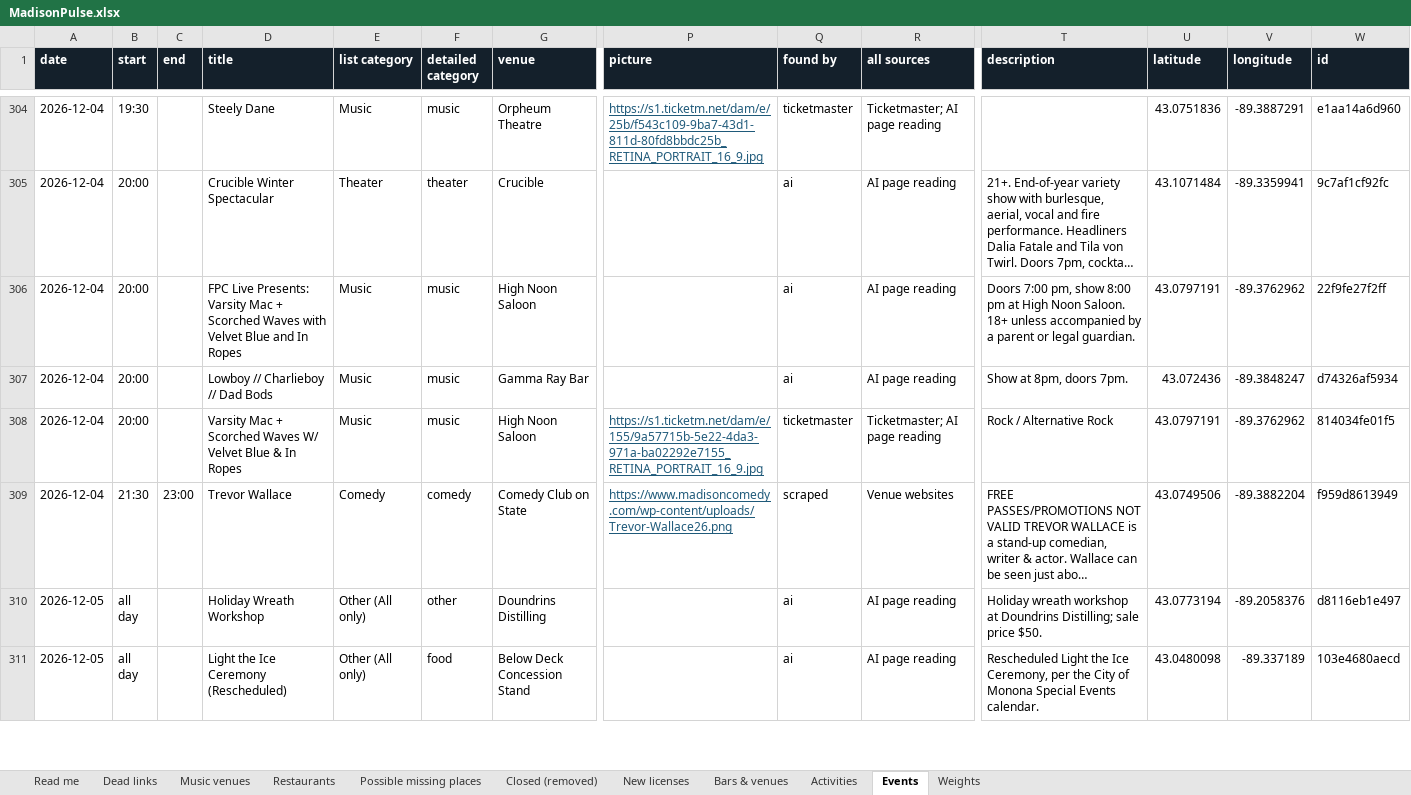
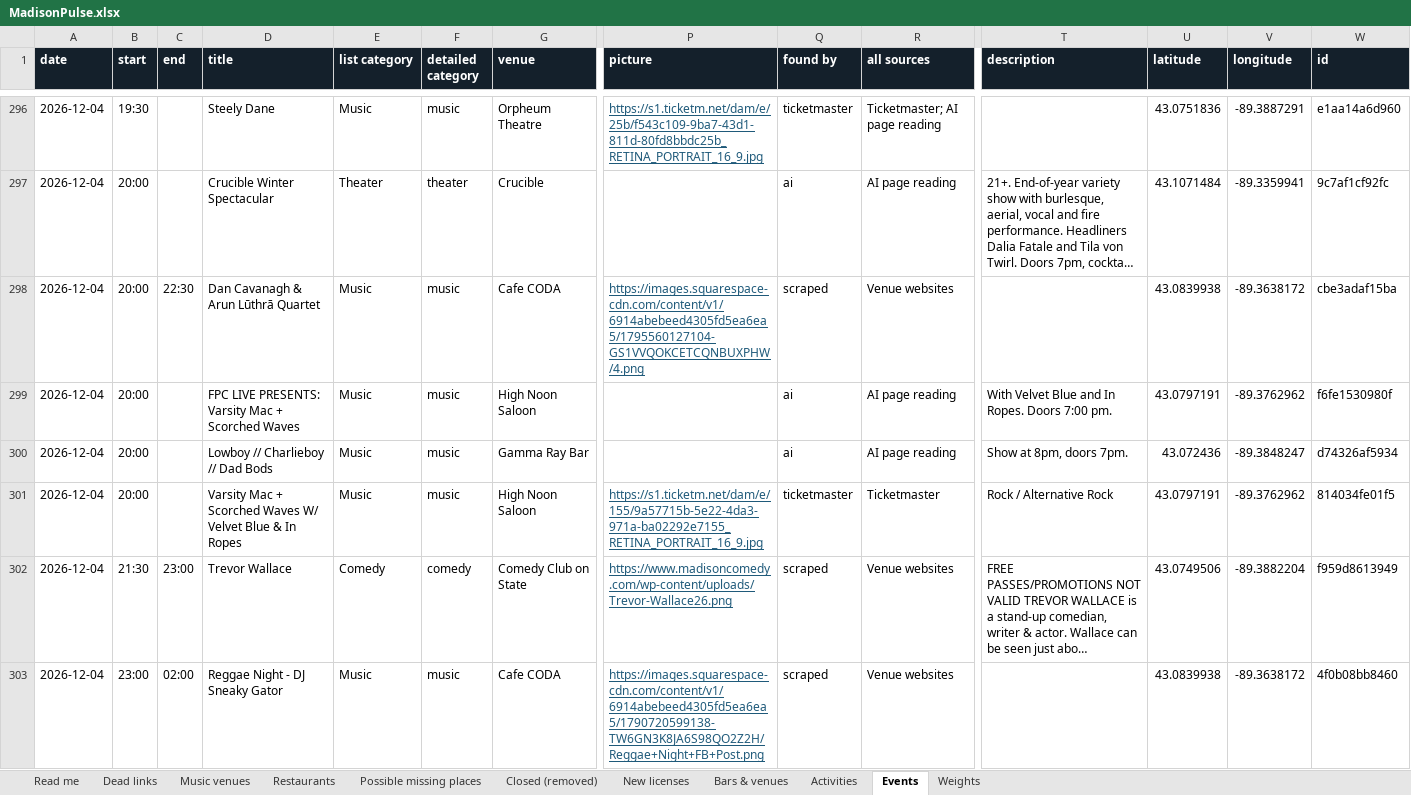
Before and after one commit to dwoods4032/MadisonPulse, an Excel workbook: data/sheets/MadisonPulse.xlsx, sheet Events, drawn as a sheet; only a part is shown, gaps mark what is left out; the shorter side is filled out with more unchanged rows; long unchanged cells end in …; values as stored, in another font and other column widths than the file's, no borders; addresses are those after the commit; rows hold the shown columns only; the diff covers the shown part only; the diff names each change by its address in the sheet, - before the commit and + after, or states it on an @@ line.

```diff
--- a/data/sheets/MadisonPulse.xlsx (sheet Events)
+++ b/data/sheets/MadisonPulse.xlsx (sheet Events)
+row 298: 2026-12-04 | 20:00 | 22:30 | Dan Cavanagh & Arun Lūthrā Quartet | Music | music | Cafe CODA | https://images.squarespace-cdn.com/content/v1/6914abebeed4305fd5ea6ea5/1795560127104-GS1VVQOKCETCQNBUXPHW/4.png | scraped | Venue websites |  | 43.0839938 | -89.3638172 | cbe3adaf15ba
-D299 (title): FPC Live Presents: Varsity Mac + Scorched Waves with Velvet Blue and In Ropes
+D299 (title): FPC LIVE PRESENTS: Varsity Mac + Scorched Waves
-T299 (description): Doors 7:00 pm, show 8:00 pm at High Noon Saloon. 18+ unless accompanied by a parent or legal guardian.
+T299 (description): With Velvet Blue and In Ropes. Doors 7:00 pm.
-W299 (id): 22f9fe27f2ff
+W299 (id): f6fe1530980f
-R301 (all sources): Ticketmaster; AI page reading
+R301 (all sources): Ticketmaster
+row 303: 2026-12-04 | 23:00 | 02:00 | Reggae Night - DJ Sneaky Gator | Music | music | Cafe CODA | https://images.squarespace-cdn.com/content/v1/6914abebeed4305fd5ea6ea5/1790720599138-TW6GN3K8JA6S98QO2Z2H/Reggae+Night+FB+Post.png | scraped | Venue websites |  | 43.0839938 | -89.3638172 | 4f0b08bb8460
```
Also changed, not shown: 13 added rows, 15 removed rows and 42 edited cells elsewhere in this sheet, sheet Bars & venues, sheet Music venues, 11 other files.
